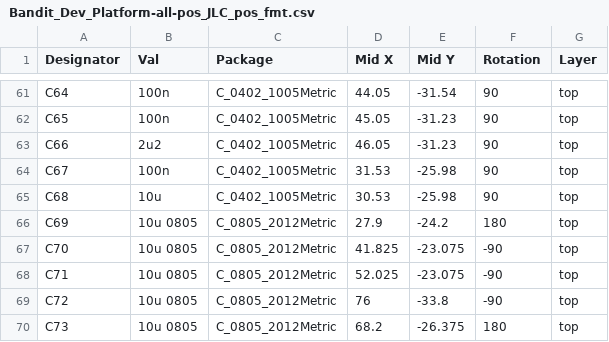
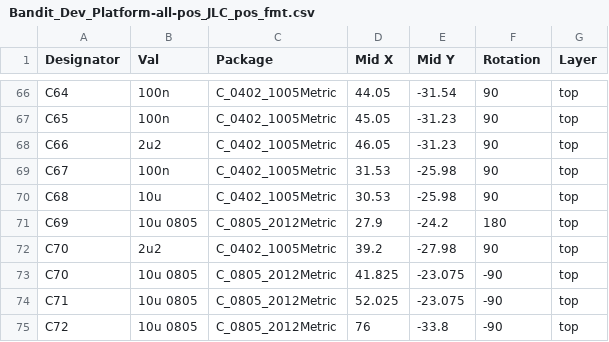
Before and after one commit to 4n3m4i1/Bode_Analyzer, a CSV file: PCB/Dev_Platform/Bandit_Dev_Platform/fab_files/Bandit_Dev_Platform-all-pos_JLC_pos_fmt.csv, drawn as a sheet; only a part is shown, gaps mark what is left out; the shorter side is filled out with more unchanged rows; the diff covers the shown part only.

```diff
--- a/PCB/Dev_Platform/Bandit_Dev_Platform/fab_files/Bandit_Dev_Platform-all-pos_JLC_pos_fmt.csv
+++ b/PCB/Dev_Platform/Bandit_Dev_Platform/fab_files/Bandit_Dev_Platform-all-pos_JLC_pos_fmt.csv
@@ -66,2 +71,3 @@ C68,10u,C_0402_1005Metric,30.53,-25.98,90,top
 C69,10u 0805,C_0805_2012Metric,27.9,-24.2,180,top
+C70,2u2,C_0402_1005Metric,39.2,-27.98,90,top
 C70,10u 0805,C_0805_2012Metric,41.825,-23.075,-90,top
```
Also changed, not shown: 12 added rows and 4 edited cells elsewhere in this file, PCB/Dev_Platform/Bandit_Dev_Platform/fab_files/Bandit_Dev_Platform_JLC_BOM_fmt.csv, 22 other files.
